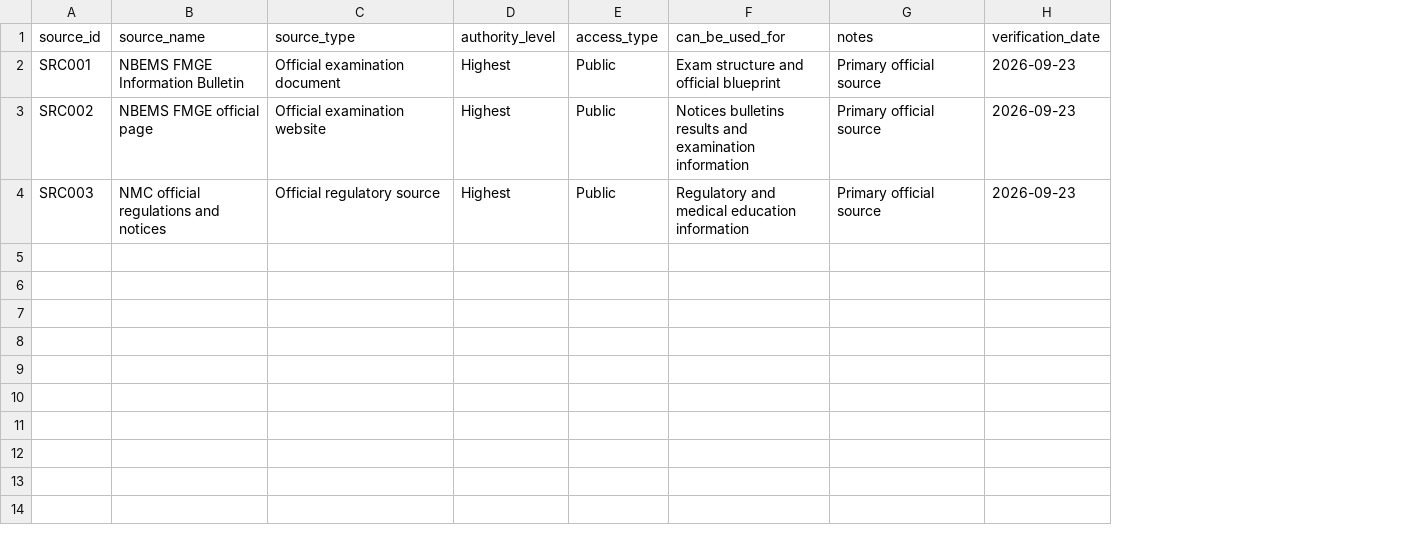
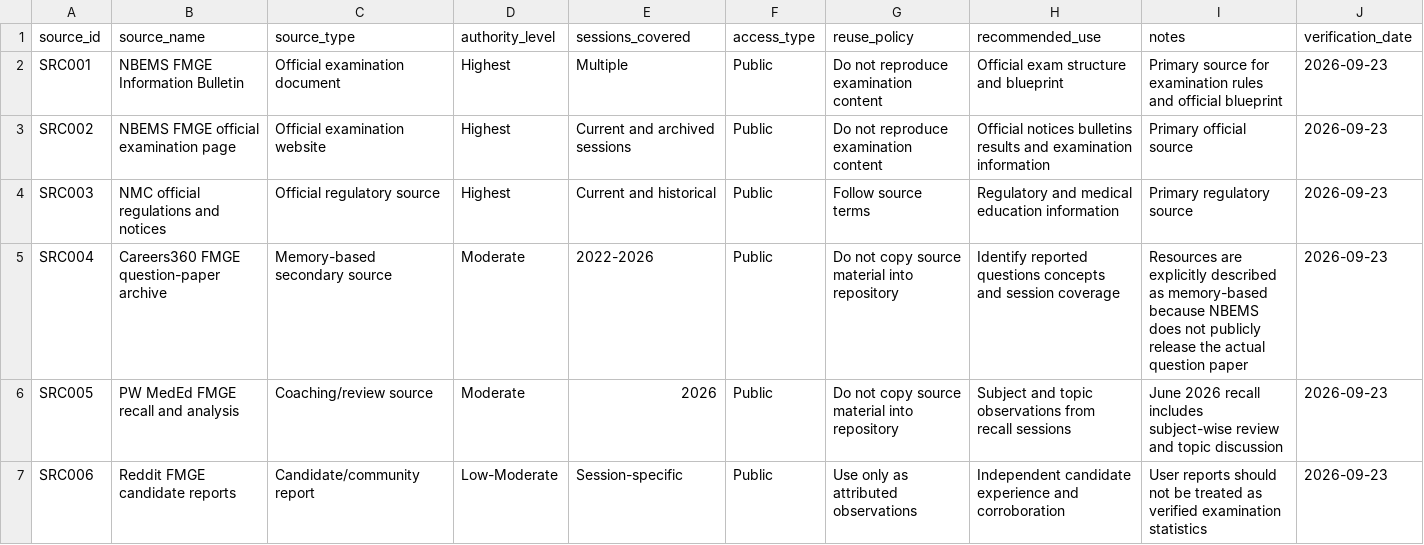
Before and after one commit to Doctordanish/fmge-open-guide, a CSV file: data/fmge-sources.csv, drawn as a sheet; removed rows and columns are numbered as before the commit, all else as after; the diff names each change by its address in the sheet, - before the commit and + after, or states it on an @@ line.

Commit message:
Expand FMGE evidence source registry

```diff
--- a/data/fmge-sources.csv
+++ b/data/fmge-sources.csv
+column E (sessions_covered), rows 2-4: Multiple | Current and archived sessions | Current and historical
-column F (can_be_used_for), rows 2-4: Exam structure and official blueprint | Notices bulletins results and examination information | Regulatory and medical education information
+column G (reuse_policy), rows 2-4: Do not reproduce examination content | Do not reproduce examination content | Follow source terms
+column H (recommended_use), rows 2-4: Official exam structure and blueprint | Official notices bulletins results and examination information | Regulatory and medical education information
-I2 (notes): Primary official source
+I2 (notes): Primary source for examination rules and official blueprint
-B3 (source_name): NBEMS FMGE official page
+B3 (source_name): NBEMS FMGE official examination page
-I4 (notes): Primary official source
+I4 (notes): Primary regulatory source
+row 5: SRC004 | Careers360 FMGE question-paper archive | Memory-based secondary source | Moderate | 2022-2026 | Public | Do not copy source material into repository | Identify reported questions concepts and session coverage | Resources are explicitly described as memory-based because NBEMS does not publicly release the actual question paper | 2026-09-23
+row 6: SRC005 | PW MedEd FMGE recall and analysis | Coaching/review source | Moderate | 2026 | Public | Do not copy source material into repository | Subject and topic observations from recall sessions | June 2026 recall includes subject-wise review and topic discussion | 2026-09-23
+row 7: SRC006 | Reddit FMGE candidate reports | Candidate/community report | Low-Moderate | Session-specific | Public | Use only as attributed observations | Independent candidate experience and corroboration | User reports should not be treated as verified examination statistics | 2026-09-23
```
